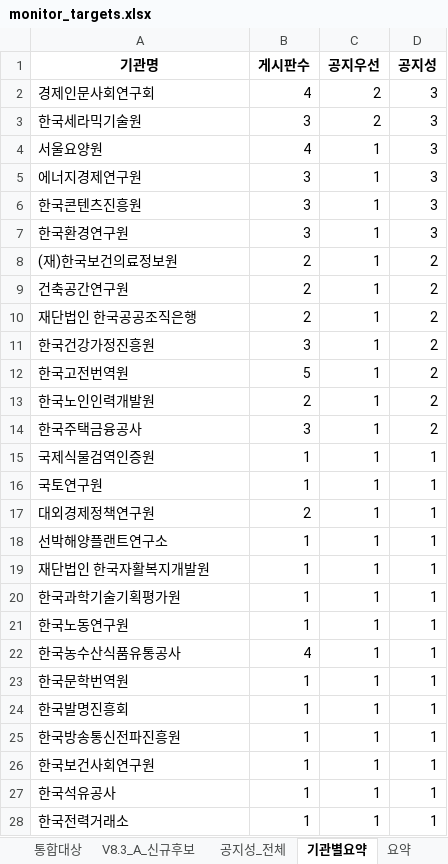
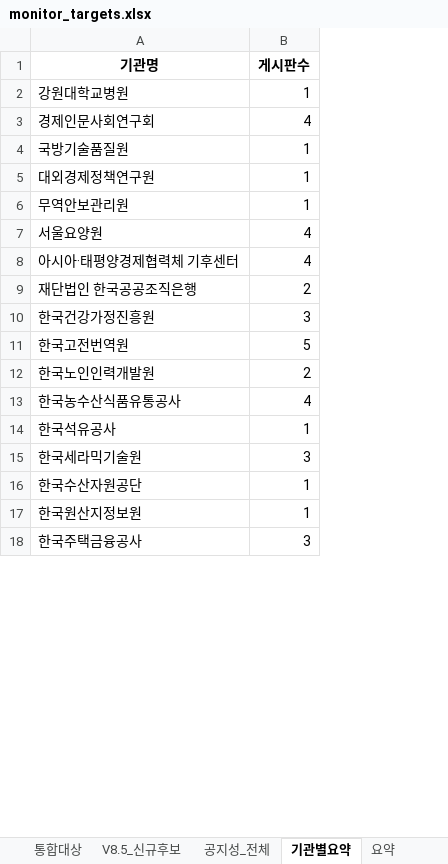
Before and after one commit to steve-park404/public-institution-monitor, an Excel workbook: monitor_targets.xlsx, sheet 기관별요약, drawn as a sheet; only a part is shown; values as stored, in another font and other column widths than the file's, no borders; removed rows and columns are numbered as before the commit, all else as after; the diff covers the shown part only; the diff names each change by its address in the sheet, - before the commit and + after, or states it on an @@ line.

```diff
--- a/monitor_targets.xlsx (sheet 기관별요약)
+++ b/monitor_targets.xlsx (sheet 기관별요약)
-sheet tab: V8.3_A_신규후보
+sheet tab: V8.5_신규후보
-column C (공지우선), row 2: 2; row 4: 1; rows 10-14: all 1
-column D (공지성), row 2: 3; row 4: 3; rows 10-14: all 2
@@ row 37 moved to row 2: 강원대학교병원 @@
@@ row 38 moved to row 4: 국방기술품질원 @@
+row 5: 대외경제정책연구원 | 1
+row 6: 무역안보관리원 | 1
-row 5: 에너지경제연구원 | 3 | 1 | 3
-row 6: 한국콘텐츠진흥원 | 3 | 1 | 3
-row 7: 한국환경연구원 | 3 | 1 | 3
-row 8: (재)한국보건의료정보원 | 2 | 1 | 2
-row 9: 건축공간연구원 | 2 | 1 | 2
+row 8: 아시아·태평양경제협력체 기후센터 | 4
@@ row 22 moved to row 13: 한국농수산식품유통공사 @@
@@ row 27 moved to row 14: 한국석유공사 @@
@@ row 3 moved to row 15: 한국세라믹기술원 @@
+row 16: 한국수산자원공단 | 1
@@ row 35 moved to row 17: 한국원산지정보원 @@
-row 15: 국제식물검역인증원 | 1 | 1 | 1
-row 16: 국토연구원 | 1 | 1 | 1
-row 17: 대외경제정책연구원 | 2 | 1 | 1
-row 18: 선박해양플랜트연구소 | 1 | 1 | 1
-row 19: 재단법인 한국자활복지개발원 | 1 | 1 | 1
-row 20: 한국과학기술기획평가원 | 1 | 1 | 1
-row 21: 한국노동연구원 | 1 | 1 | 1
-row 23: 한국문학번역원 | 1 | 1 | 1
-row 24: 한국발명진흥회 | 1 | 1 | 1
-row 25: 한국방송통신전파진흥원 | 1 | 1 | 1
-row 26: 한국보건사회연구원 | 1 | 1 | 1
-row 28: 한국전력거래소 | 1 | 1 | 1
```
Also changed, not shown: 2 added rows, 6 removed rows and 2 edited cells elsewhere in this sheet, sheet 통합대상, sheet 공지성_전체, sheet V8.5_신규후보, sheet 요약, 4 other files.
